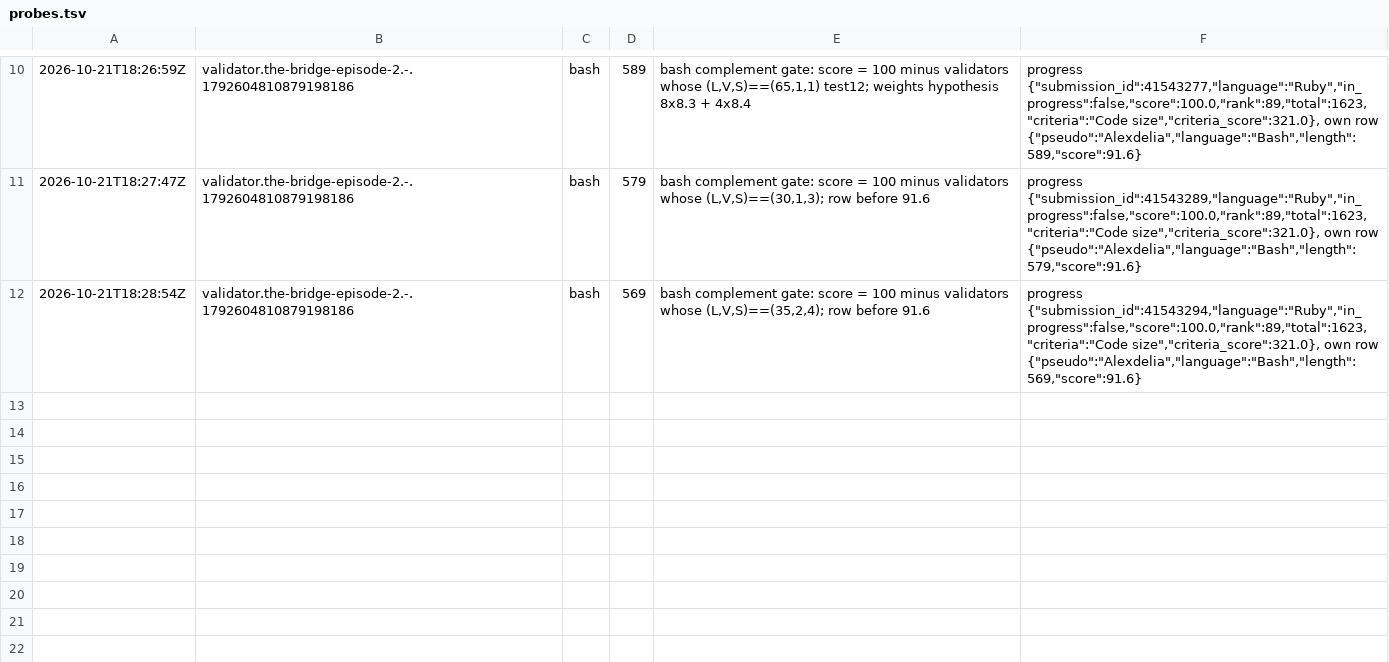
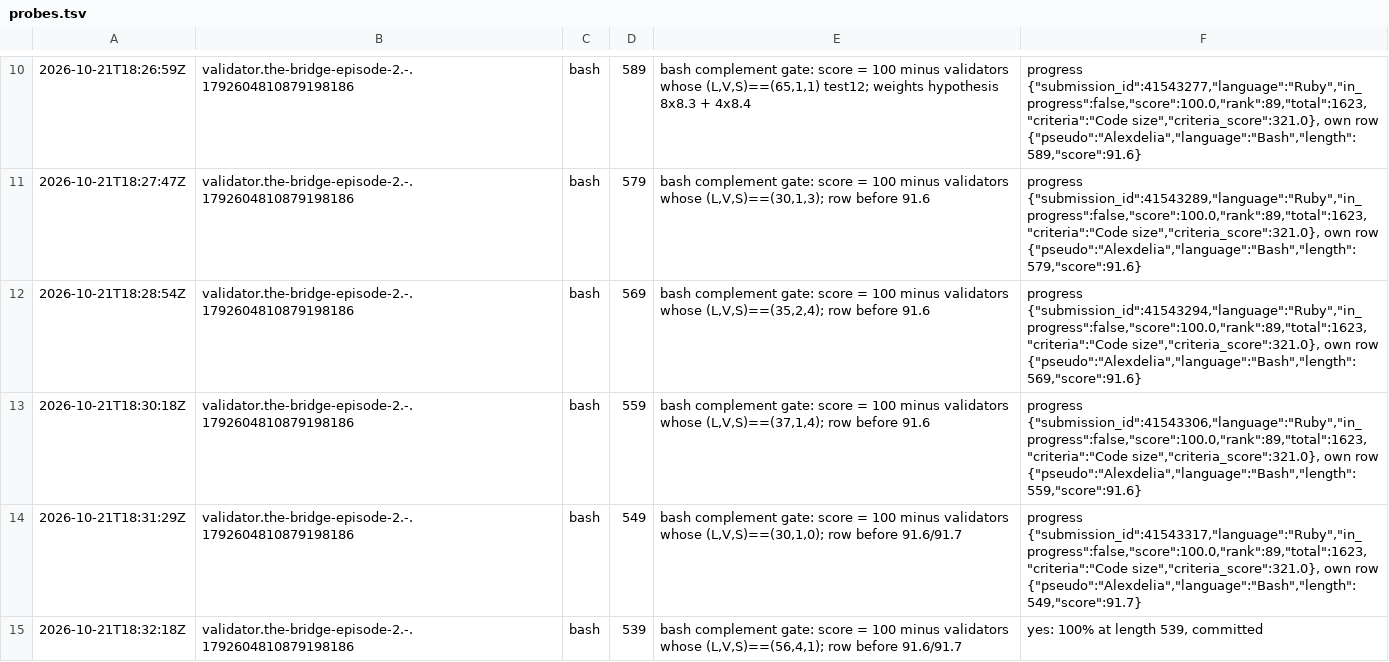
Before and after one commit to Alexdelia/puzzle, a TSV file: codingame/codegolf/puzzle/the-bridge-episode-2/probe/probes.tsv, drawn as a sheet; only a part is shown, gaps mark what is left out.

Commit message:
chore(golf): probes the-bridge-episode-2

```diff
--- a/codingame/codegolf/puzzle/the-bridge-episode-2/probe/probes.tsv
+++ b/codingame/codegolf/puzzle/the-bridge-episode-2/probe/probes.tsv
@@ -12 +12,4 @@
 2026-10-21T18:28:54Z	validator.the-bridge-episode-2.-.1792604810879198186	bash	569	bash complement gate: score = 100 minus validators whose (L,V,S)==(35,2,4); row before 91.6	progress {"submission_id":41543294,"language":"Ruby","in_progress":false,"score":100.0,"rank":89,"total":1623,"criteria":"Code size","criteria_score":321.0}, own row {"pseudo":"Alexdelia","language":"Bash","length":569,"score":91.6}
+2026-10-21T18:30:18Z	validator.the-bridge-episode-2.-.1792604810879198186	bash	559	bash complement gate: score = 100 minus validators whose (L,V,S)==(37,1,4); row before 91.6	progress {"submission_id":41543306,"language":"Ruby","in_progress":false,"score":100.0,"rank":89,"total":1623,"criteria":"Code size","criteria_score":321.0}, own row {"pseudo":"Alexdelia","language":"Bash","length":559,"score":91.6}
+2026-10-21T18:31:29Z	validator.the-bridge-episode-2.-.1792604810879198186	bash	549	bash complement gate: score = 100 minus validators whose (L,V,S)==(30,1,0); row before 91.6/91.7	progress {"submission_id":41543317,"language":"Ruby","in_progress":false,"score":100.0,"rank":89,"total":1623,"criteria":"Code size","criteria_score":321.0}, own row {"pseudo":"Alexdelia","language":"Bash","length":549,"score":91.7}
+2026-10-21T18:32:18Z	validator.the-bridge-episode-2.-.1792604810879198186	bash	539	bash complement gate: score = 100 minus validators whose (L,V,S)==(56,4,1); row before 91.6/91.7	yes: 100% at length 539, committed
```
Also changed, not shown: 3 other files.
